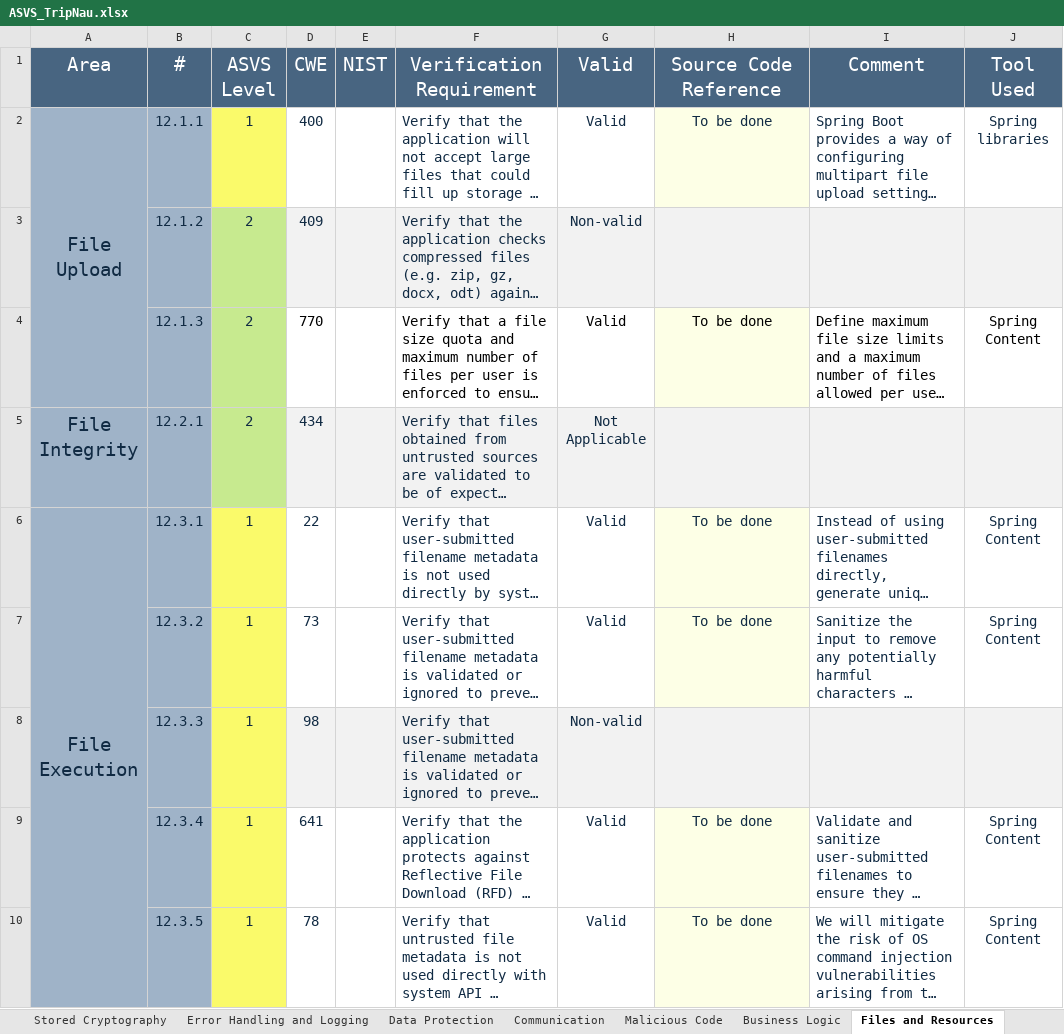
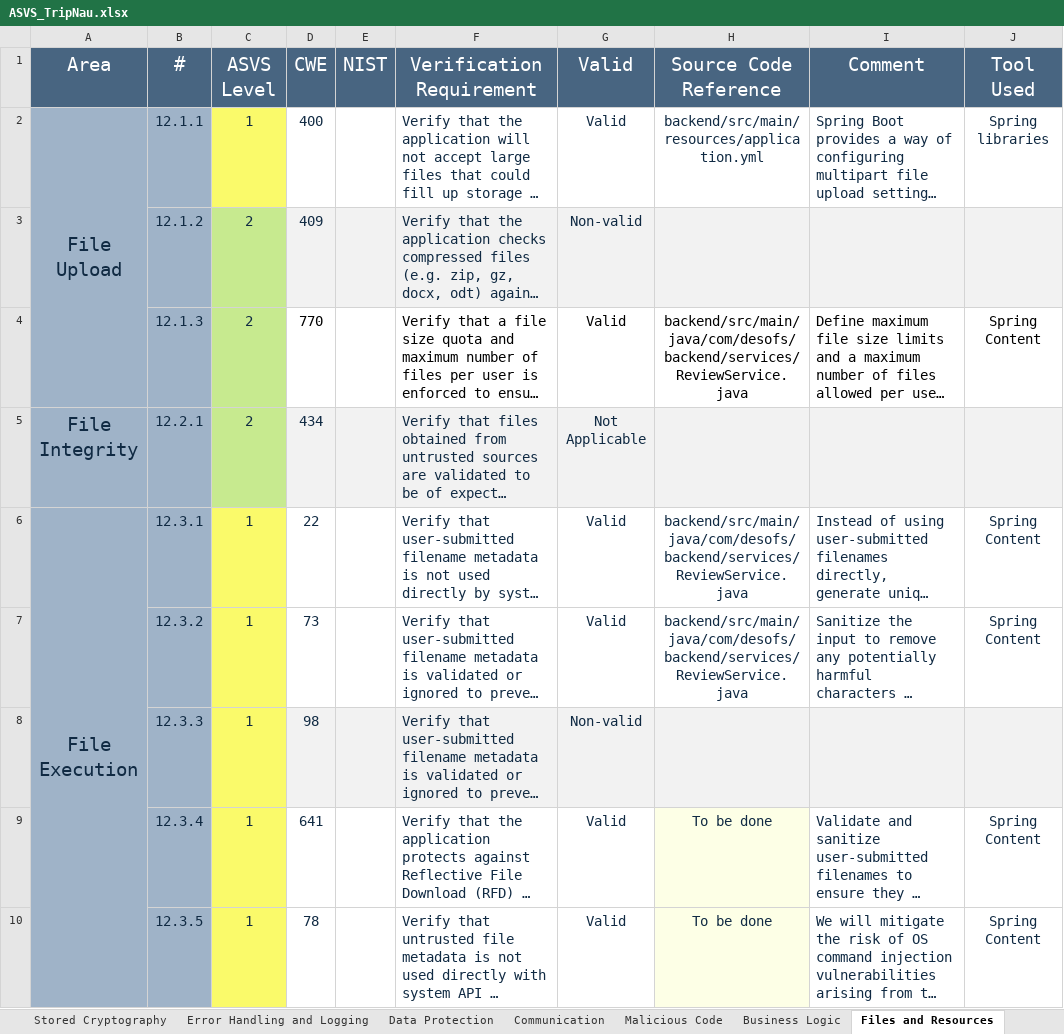
Before and after one commit to simaosantos01/tripnau, an Excel workbook: Deliverables/Phase 2/ASVS_TripNau.xlsx, sheet Files and Resources, drawn as a sheet; only a part is shown; long unchanged cells end in …; values as stored, in another font and other column widths than the file's, no borders; the diff names each change by its address in the sheet, - before the commit and + after, or states it on an @@ line.

```diff
--- a/Deliverables/Phase 2/ASVS_TripNau.xlsx (sheet Files and Resources)
+++ b/Deliverables/Phase 2/ASVS_TripNau.xlsx (sheet Files and Resources)
-H2 (Source Code Reference): To be done
+H2 (Source Code Reference): backend/src/main/resources/application.yml
-H2 fill: #FDFFE6
+H2 fill: none
-H4 (Source Code Reference): To be done
+H4 (Source Code Reference): backend/src/main/java/com/desofs/backend/services/ReviewService.java
-H4 fill: #FDFFE6
+H4 fill: none
-H6:H7 (Source Code Reference): To be done
+H6:H7 (Source Code Reference): backend/src/main/java/com/desofs/backend/services/ReviewService.java
-H6:H7 fill: #FDFFE6
+H6:H7 fill: none
```
Also changed, not shown: sheet Configuration, sheet Authentication, sheet Validation, Sanitization and En, sheet Error Handling and Logging, sheet Architecture, Design and Threat, sheet ASVS Results, 5 more sheets, other sheet tabs, charts or pictures, 9 other files.
